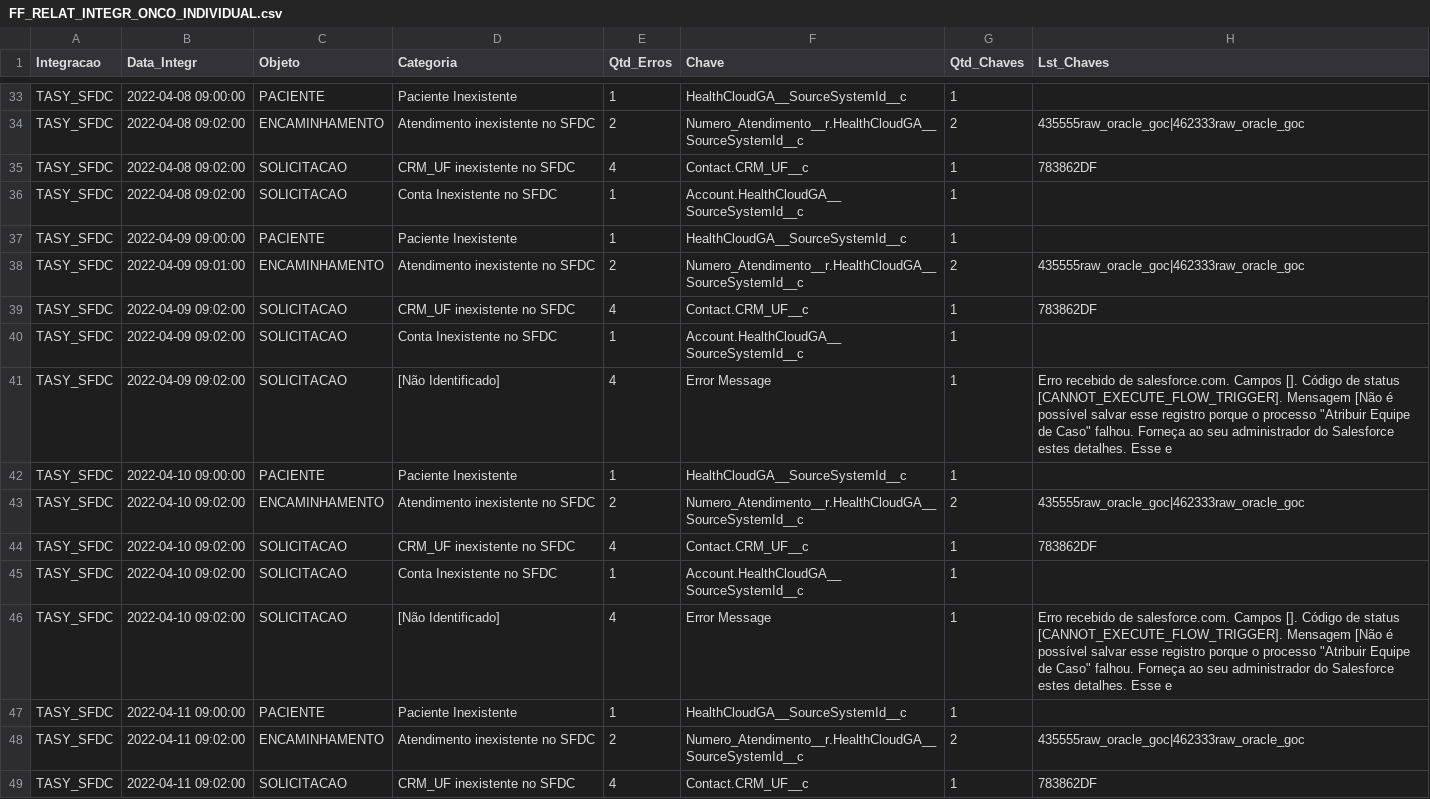
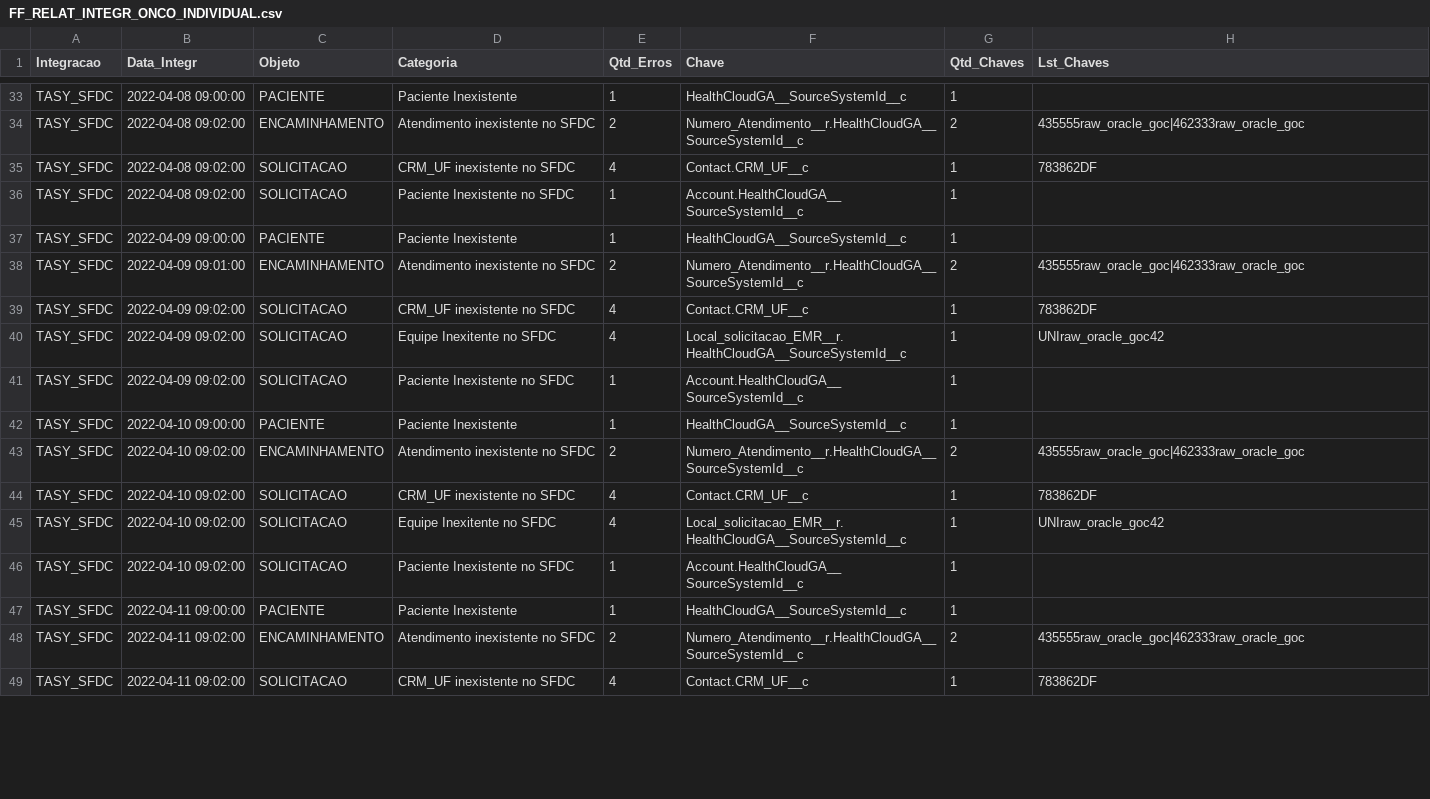
Before and after one commit to atracloud-atra/RELAT_INTEGR, a CSV file: FF_RELAT_INTEGR_ONCO_INDIVIDUAL.csv, drawn as a sheet; only a part is shown, gaps mark what is left out; the diff covers the shown part only.

Commit message:
Add files via upload

```diff
--- a/FF_RELAT_INTEGR_ONCO_INDIVIDUAL.csv
+++ b/FF_RELAT_INTEGR_ONCO_INDIVIDUAL.csv
@@ -35,3 +35,3 @@
 "TASY_SFDC","2022-04-08 09:02:00","SOLICITACAO","CRM_UF inexistente no SFDC",4,"Contact.CRM_UF__c",1,"783862DF"
-"TASY_SFDC","2022-04-08 09:02:00","SOLICITACAO","Conta Inexistente no SFDC",1,"Account.HealthCloudGA__SourceSystemId__c",1,""
+"TASY_SFDC","2022-04-08 09:02:00","SOLICITACAO","Paciente Inexistente no SFDC",1,"Account.HealthCloudGA__SourceSystemId__c",1,""
 "TASY_SFDC","2022-04-09 09:00:00","PACIENTE","Paciente Inexistente",1,"HealthCloudGA__SourceSystemId__c",1,""
@@ -39,4 +39,4 @@
 "TASY_SFDC","2022-04-09 09:02:00","SOLICITACAO","CRM_UF inexistente no SFDC",4,"Contact.CRM_UF__c",1,"783862DF"
-"TASY_SFDC","2022-04-09 09:02:00","SOLICITACAO","Conta Inexistente no SFDC",1,"Account.HealthCloudGA__SourceSystemId__c",1,""
-"TASY_SFDC","2022-04-09 09:02:00","SOLICITACAO","[Não Identificado]",4,"Error Message",1,"Erro recebido de salesforce.com. Campos []. Código de status [CANNOT_EXECUTE_FLOW_TRIGGER]. Mensagem [Não é possível salvar esse registro porque o processo ""Atribuir Equipe de Caso"" falhou. Forneça ao seu administrador do Salesforce estes detalhes. Esse e"
+"TASY_SFDC","2022-04-09 09:02:00","SOLICITACAO","Equipe Inexitente no SFDC",4,"Local_solicitacao_EMR__r.HealthCloudGA__SourceSystemId__c",1,"UNIraw_oracle_goc42"
+"TASY_SFDC","2022-04-09 09:02:00","SOLICITACAO","Paciente Inexistente no SFDC",1,"Account.HealthCloudGA__SourceSystemId__c",1,""
 "TASY_SFDC","2022-04-10 09:00:00","PACIENTE","Paciente Inexistente",1,"HealthCloudGA__SourceSystemId__c",1,""
@@ -44,4 +44,4 @@
 "TASY_SFDC","2022-04-10 09:02:00","SOLICITACAO","CRM_UF inexistente no SFDC",4,"Contact.CRM_UF__c",1,"783862DF"
-"TASY_SFDC","2022-04-10 09:02:00","SOLICITACAO","Conta Inexistente no SFDC",1,"Account.HealthCloudGA__SourceSystemId__c",1,""
-"TASY_SFDC","2022-04-10 09:02:00","SOLICITACAO","[Não Identificado]",4,"Error Message",1,"Erro recebido de salesforce.com. Campos []. Código de status [CANNOT_EXECUTE_FLOW_TRIGGER]. Mensagem [Não é possível salvar esse registro porque o processo ""Atribuir Equipe de Caso"" falhou. Forneça ao seu administrador do Salesforce estes detalhes. Esse e"
+"TASY_SFDC","2022-04-10 09:02:00","SOLICITACAO","Equipe Inexitente no SFDC",4,"Local_solicitacao_EMR__r.HealthCloudGA__SourceSystemId__c",1,"UNIraw_oracle_goc42"
+"TASY_SFDC","2022-04-10 09:02:00","SOLICITACAO","Paciente Inexistente no SFDC",1,"Account.HealthCloudGA__SourceSystemId__c",1,""
 "TASY_SFDC","2022-04-11 09:00:00","PACIENTE","Paciente Inexistente",1,"HealthCloudGA__SourceSystemId__c",1,""
```
Also changed, not shown: 8 added rows, 8 removed rows and 30 edited cells elsewhere in this file.
